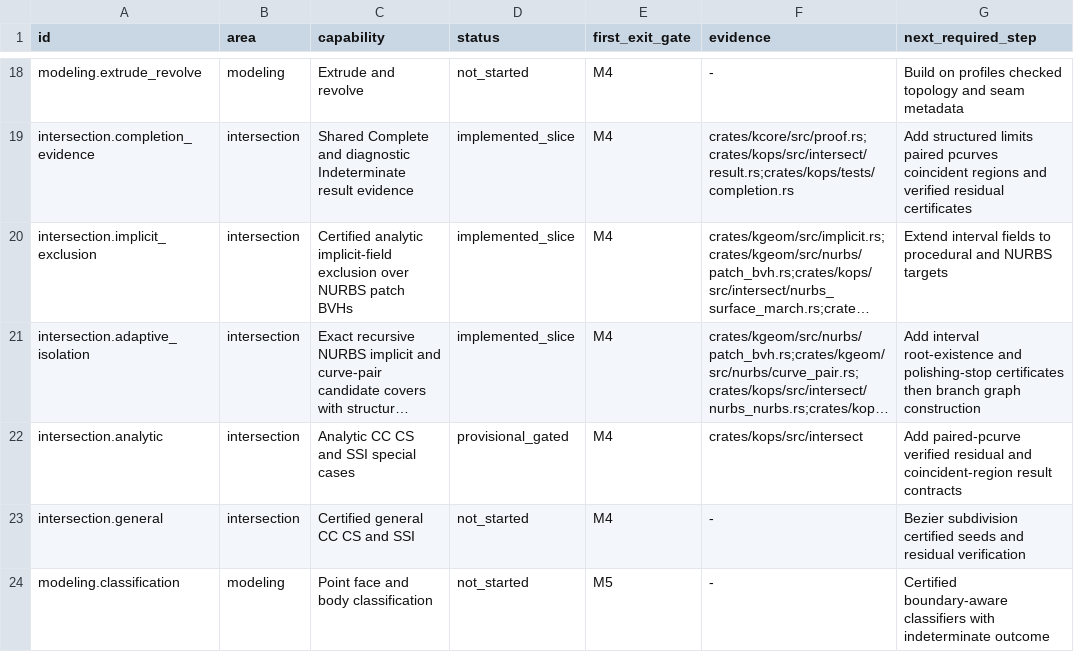
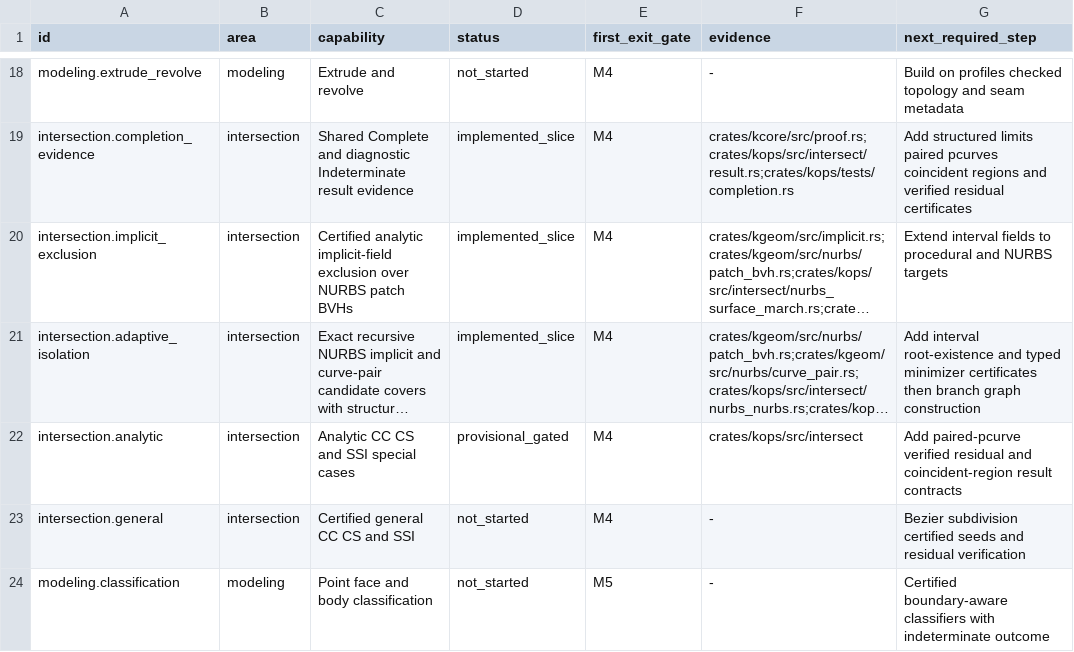
Before and after one commit to josephbajor/geocore, a TSV file: docs/kernel-support.tsv, drawn as a sheet; only a part is shown, gaps mark what is left out; long unchanged cells end in …; the diff names each change by its address in the sheet, - before the commit and + after, or states it on an @@ line.

Commit message:
Report typed NURBS polish stops

```diff
--- a/docs/kernel-support.tsv
+++ b/docs/kernel-support.tsv
-G21 (next_required_step): …root-existence and polishing-stop certificates then…
+G21 (next_required_step): …root-existence and typed minimizer certificates then…
```
Also changed, not shown: 7 other files.
